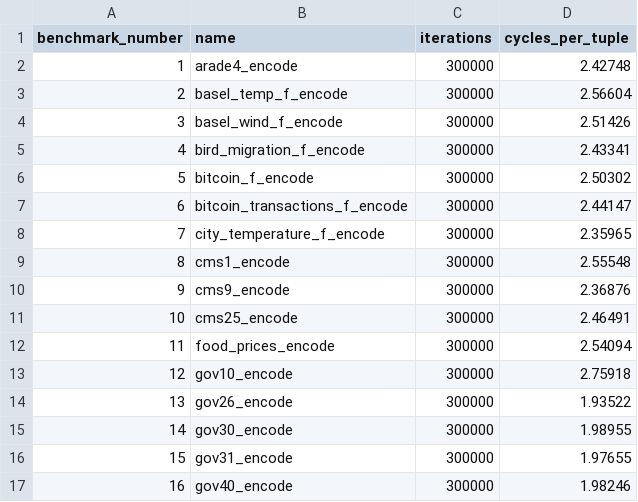
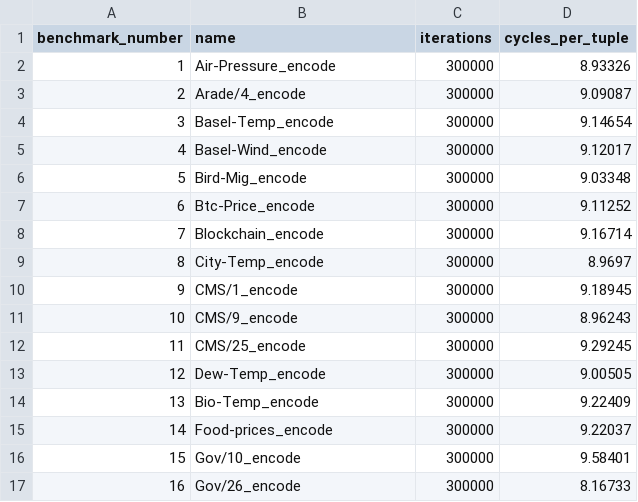
Before and after one commit to cwida/ALP, a CSV file: publication/results/i4i_4xlarge/alp_encode_pde.csv, drawn as a sheet; only a part is shown; the diff covers the shown part only.

Commit message:
add results. executed on monday 18

```diff
--- a/publication/results/i4i_4xlarge/alp_encode_pde.csv
+++ b/publication/results/i4i_4xlarge/alp_encode_pde.csv
@@ -1,17 +1,17 @@
 benchmark_number,name,iterations,cycles_per_tuple
-1,arade4_encode,300000,2.42748
-2,basel_temp_f_encode,300000,2.56604
-3,basel_wind_f_encode,300000,2.51426
-4,bird_migration_f_encode,300000,2.43341
-5,bitcoin_f_encode,300000,2.50302
-6,bitcoin_transactions_f_encode,300000,2.44147
-7,city_temperature_f_encode,300000,2.35965
-8,cms1_encode,300000,2.55548
-9,cms9_encode,300000,2.36876
-10,cms25_encode,300000,2.46491
-11,food_prices_encode,300000,2.54094
-12,gov10_encode,300000,2.75918
-13,gov26_encode,300000,1.93522
-14,gov30_encode,300000,1.98955
-15,gov31_encode,300000,1.97655
-16,gov40_encode,300000,1.98246
+1,Air-Pressure_encode,300000,8.93326
+2,Arade/4_encode,300000,9.09087
+3,Basel-Temp_encode,300000,9.14654
+4,Basel-Wind_encode,300000,9.12017
+5,Bird-Mig_encode,300000,9.03348
+6,Btc-Price_encode,300000,9.11252
+7,Blockchain_encode,300000,9.16714
+8,City-Temp_encode,300000,8.9697
+9,CMS/1_encode,300000,9.18945
+10,CMS/9_encode,300000,8.96243
+11,CMS/25_encode,300000,9.29245
+12,Dew-Temp_encode,300000,9.00505
+13,Bio-Temp_encode,300000,9.22409
+14,Food-prices_encode,300000,9.22037
+15,Gov/10_encode,300000,9.58401
+16,Gov/26_encode,300000,8.16733
```
Also changed, not shown: 1 added row, 1 removed row and 22 edited cells elsewhere in this file, publication/results/i4i_4xlarge/zstd.csv, 20 other files.
